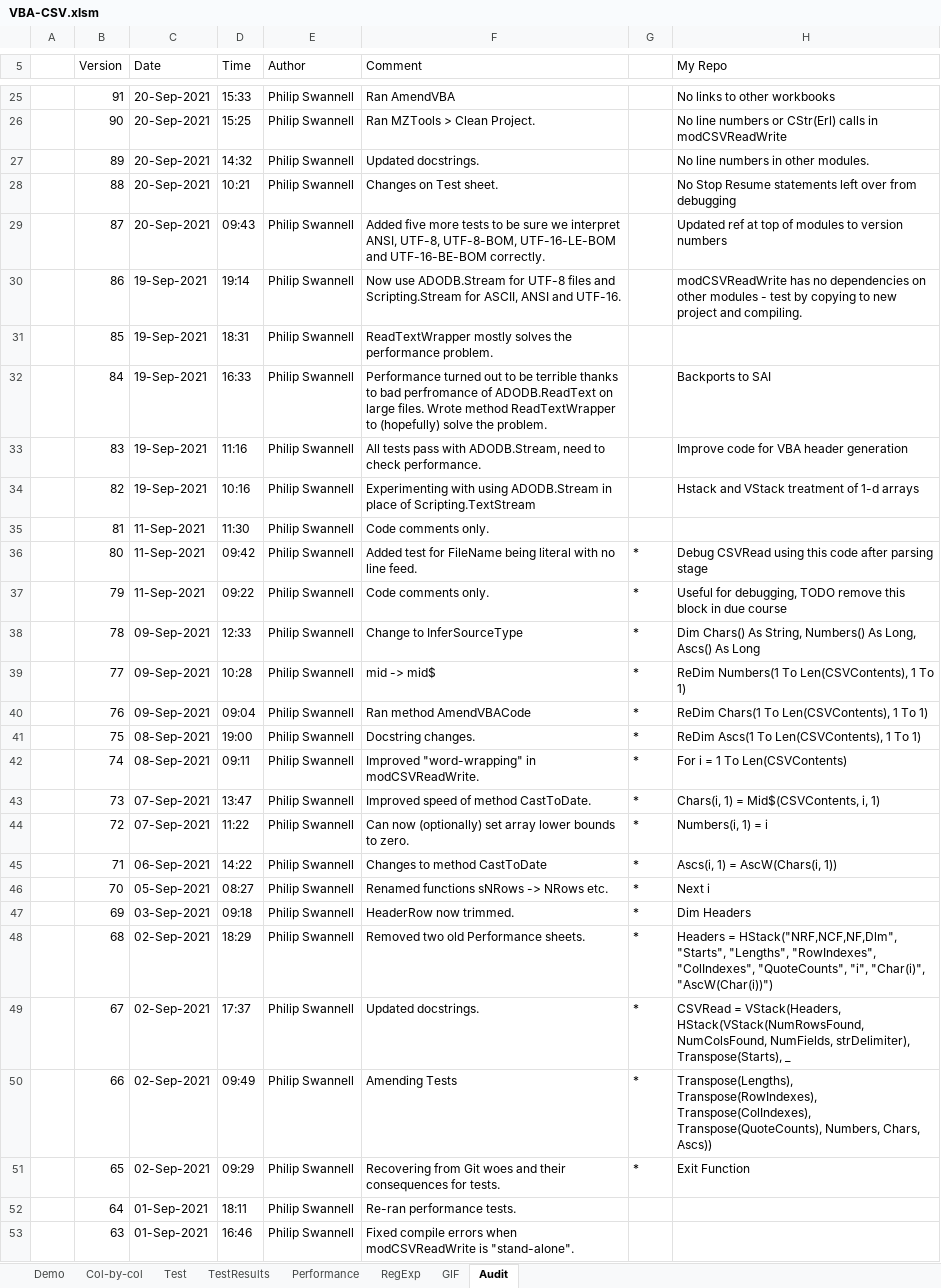
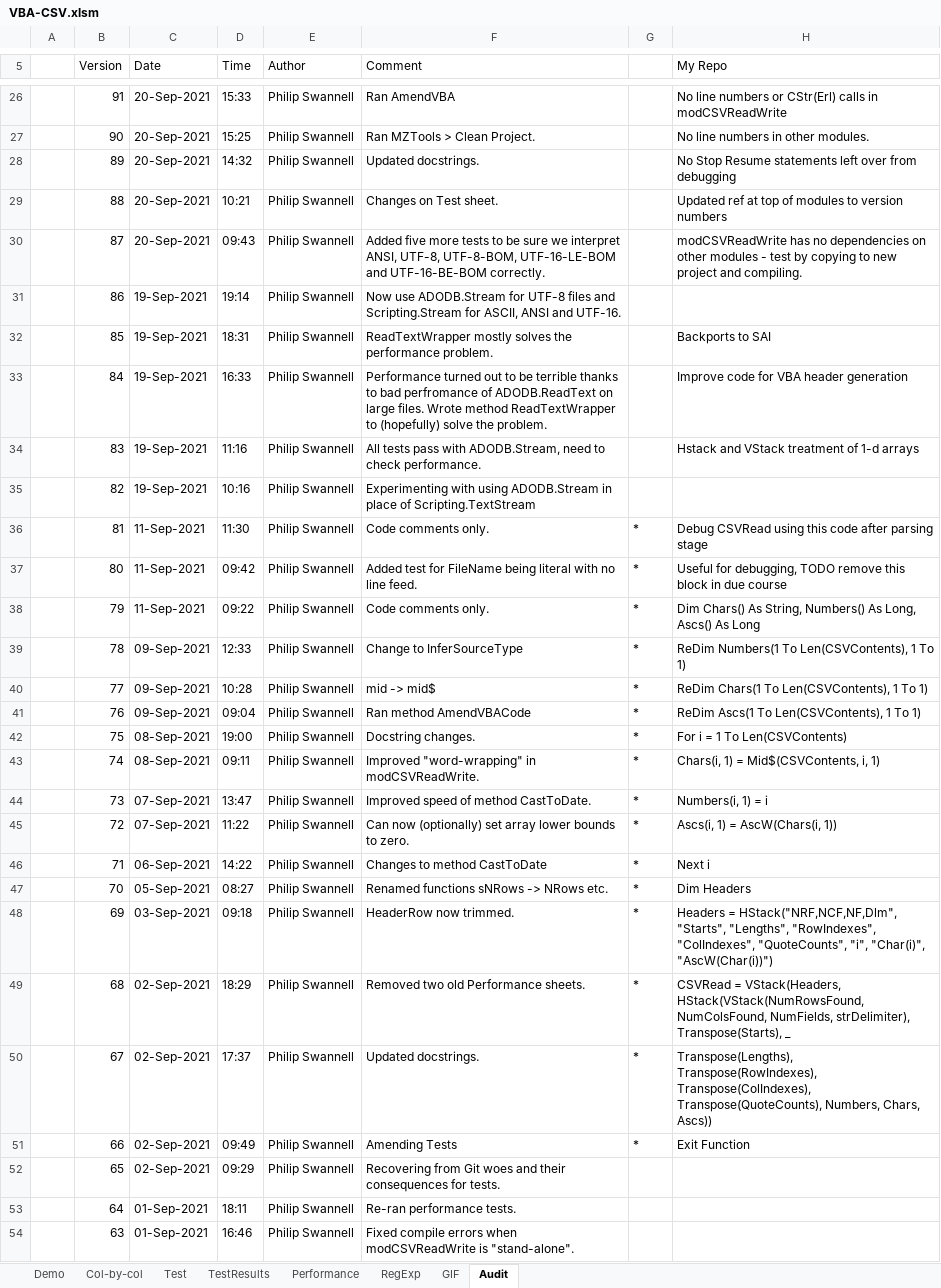
Before and after one commit to PGS62/VBA-CSV, an Excel workbook: workbooks/VBA-CSV.xlsm, sheet Audit, drawn as a sheet; only a part is shown, gaps mark what is left out; values as stored, in another font and other column widths than the file's, no cell formats; charts and pictures not drawn; addresses are those after the commit; the diff covers the shown part only; the diff names each change by its address in the sheet, - before the commit and + after, or states it on an @@ line.

```diff
--- a/workbooks/VBA-CSV.xlsm (sheet Audit)
+++ b/workbooks/VBA-CSV.xlsm (sheet Audit)
-H26 (My Repo): No links to other workbooks
+H26 (My Repo): No line numbers or CStr(Erl) calls in modCSVReadWrite
-H27 (My Repo): No line numbers or CStr(Erl) calls in modCSVReadWrite
+H27 (My Repo): No line numbers in other modules.
-H28 (My Repo): No line numbers in other modules.
+H28 (My Repo): No Stop Resume statements left over from debugging
-H29 (My Repo): No Stop Resume statements left over from debugging
+H29 (My Repo): Updated ref at top of modules to version numbers
-H30 (My Repo): Updated ref at top of modules to version numbers
+H30 (My Repo): modCSVReadWrite has no dependencies on other modules - test by copying to new project and compiling.
-H31 (My Repo): modCSVReadWrite has no dependencies on other modules - test by copying to new project and compiling.
+H31 (My Repo): (empty)
-H32 (My Repo): (empty)
+H32 (My Repo): Backports to SAI
-H33 (My Repo): Backports to SAI
+H33 (My Repo): Improve code for VBA header generation
-H34 (My Repo): Improve code for VBA header generation
+H34 (My Repo): Hstack and VStack treatment of 1-d arrays
-H35 (My Repo): Hstack and VStack treatment of 1-d arrays
+H35 (My Repo): (empty)
-G36: (empty)
+G36: *
-H36 (My Repo): (empty)
+H36 (My Repo): Debug CSVRead using this code after parsing stage
-H37 (My Repo): Debug CSVRead using this code after parsing stage
+H37 (My Repo): Useful for debugging, TODO remove this block in due course
-H38 (My Repo): Useful for debugging, TODO remove this block in due course
+H38 (My Repo): Dim Chars() As String, Numbers() As Long, Ascs() As Long
-H39 (My Repo): Dim Chars() As String, Numbers() As Long, Ascs() As Long
+H39 (My Repo): ReDim Numbers(1 To Len(CSVContents), 1 To 1)
-H40 (My Repo): ReDim Numbers(1 To Len(CSVContents), 1 To 1)
+H40 (My Repo): ReDim Chars(1 To Len(CSVContents), 1 To 1)
-H41 (My Repo): ReDim Chars(1 To Len(CSVContents), 1 To 1)
+H41 (My Repo): ReDim Ascs(1 To Len(CSVContents), 1 To 1)
-H42 (My Repo): ReDim Ascs(1 To Len(CSVContents), 1 To 1)
+H42 (My Repo): For i = 1 To Len(CSVContents)
-H43 (My Repo): For i = 1 To Len(CSVContents)
+H43 (My Repo): Chars(i, 1) = Mid$(CSVContents, i, 1)
-H44 (My Repo): Chars(i, 1) = Mid$(CSVContents, i, 1)
+H44 (My Repo): Numbers(i, 1) = i
-H45 (My Repo): Numbers(i, 1) = i
+H45 (My Repo): Ascs(i, 1) = AscW(Chars(i, 1))
-H46 (My Repo): Ascs(i, 1) = AscW(Chars(i, 1))
+H46 (My Repo): Next i
-H47 (My Repo): Next i
+H47 (My Repo): Dim Headers
-H48 (My Repo): Dim Headers
+H48 (My Repo): Headers = HStack("NRF,NCF,NF,Dlm", "Starts", "Lengths", "RowIndexes", "ColIndexes", "QuoteCounts", "i", "Char(i)", "AscW(Char(i))")
-H49 (My Repo): Headers = HStack("NRF,NCF,NF,Dlm", "Starts", "Lengths", "RowIndexes", "ColIndexes", "QuoteCounts", "i", "Char(i)", "AscW(Char(i))")
+H49 (My Repo): CSVRead = VStack(Headers, HStack(VStack(NumRowsFound, NumColsFound, NumFields, strDelimiter), Transpose(Starts), _
-H50 (My Repo): CSVRead = VStack(Headers, HStack(VStack(NumRowsFound, NumColsFound, NumFields, strDelimiter), Transpose(Starts), _
+H50 (My Repo): Transpose(Lengths), Transpose(RowIndexes), Transpose(ColIndexes), Transpose(QuoteCounts), Numbers, Chars, Ascs))
-H51 (My Repo): Transpose(Lengths), Transpose(RowIndexes), Transpose(ColIndexes), Transpose(QuoteCounts), Numbers, Chars, Ascs))
+H51 (My Repo): Exit Function
-G52: *
+G52: (empty)
-H52 (My Repo): Exit Function
+H52 (My Repo): (empty)
```
Also changed, not shown: 1 added row and 19 edited cells elsewhere in this sheet, sheet GIF, cell formats, formulas that keep their value, charts or pictures, workbooks/VBA-CSV-GIFMaker.xlsm, 2 other files.
